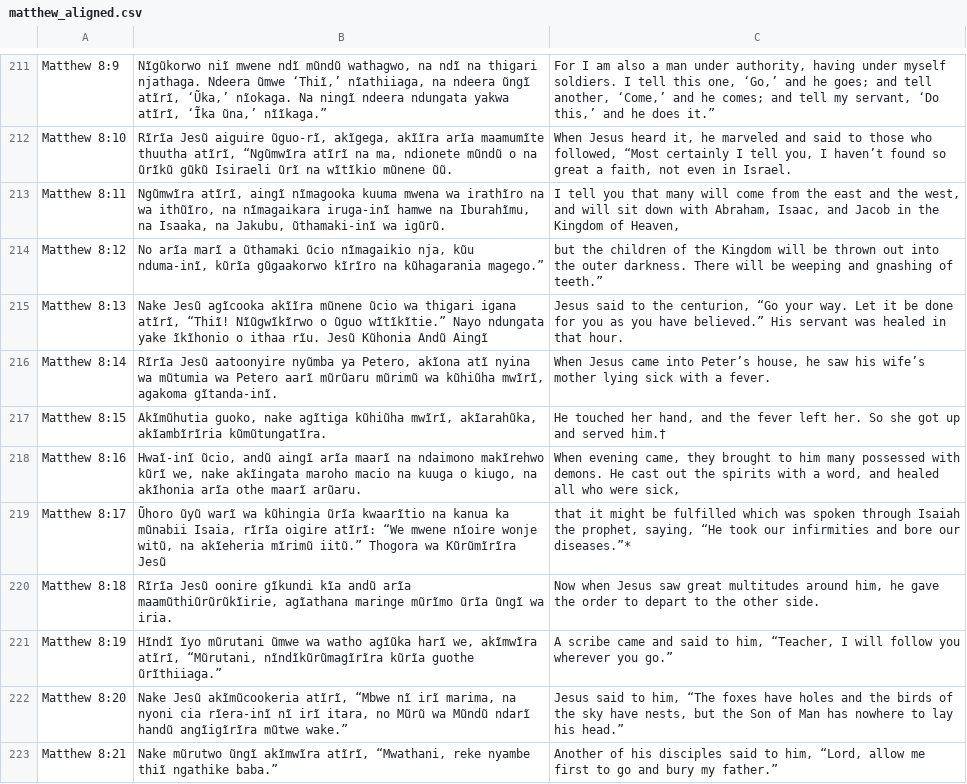
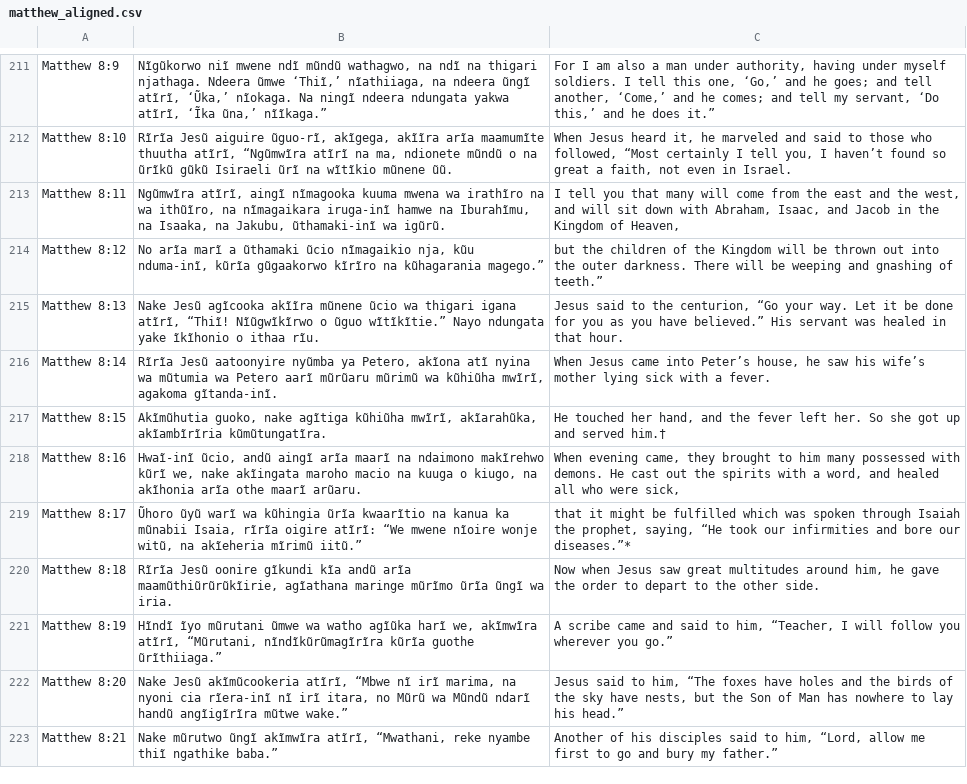
Before and after one commit to Garnet-Owl/taura-2.0, a CSV file: data/parallel/matthew_aligned.csv, drawn as a sheet; only a part is shown, gaps mark what is left out; the diff covers the shown part only.

```diff
--- a/data/parallel/matthew_aligned.csv
+++ b/data/parallel/matthew_aligned.csv
@@ -214,3 +214,3 @@ Matthew 8:11,"Ngũmwĩra atĩrĩ, aingĩ nĩmagooka kuuma mwena wa irathĩro na
 Matthew 8:12,"No arĩa marĩ a ũthamaki ũcio nĩmagaikio nja, kũu nduma-inĩ, kũrĩa gũgaakorwo kĩrĩro na kũhagarania magego.”",but the children of the Kingdom will be thrown out into the outer darkness. There will be weeping and gnashing of teeth.”
-Matthew 8:13,"Nake Jesũ agĩcooka akĩĩra mũnene ũcio wa thigari igana atĩrĩ, “Thiĩ! Nĩũgwĩkĩrwo o ũguo wĩtĩkĩtie.” Nayo ndungata yake ĩkĩhonio o ithaa rĩu. Jesũ Kũhonia Andũ Aingĩ","Jesus said to the centurion, “Go your way. Let it be done for you as you have believed.” His servant was healed in that hour."
+Matthew 8:13,"Nake Jesũ agĩcooka akĩĩra mũnene ũcio wa thigari igana atĩrĩ, “Thiĩ! Nĩũgwĩkĩrwo o ũguo wĩtĩkĩtie.” Nayo ndungata yake ĩkĩhonio o ithaa rĩu.","Jesus said to the centurion, “Go your way. Let it be done for you as you have believed.” His servant was healed in that hour."
 Matthew 8:14,"Rĩrĩa Jesũ aatoonyire nyũmba ya Petero, akĩona atĩ nyina wa mũtumia wa Petero aarĩ mũrũaru mũrimũ wa kũhiũha mwĩrĩ, agakoma gĩtanda-inĩ.","When Jesus came into Peter’s house, he saw his wife’s mother lying sick with a fever."
@@ -218,3 +218,3 @@ Matthew 8:15,"Akĩmũhutia guoko, nake agĩtiga kũhiũha mwĩrĩ, akĩarahũka,
 Matthew 8:16,"Hwaĩ-inĩ ũcio, andũ aingĩ arĩa maarĩ na ndaimono makĩrehwo kũrĩ we, nake akĩingata maroho macio na kuuga o kiugo, na akĩhonia arĩa othe maarĩ arũaru.","When evening came, they brought to him many possessed with demons. He cast out the spirits with a word, and healed all who were sick,"
-Matthew 8:17,"Ũhoro ũyũ warĩ wa kũhingia ũrĩa kwaarĩtio na kanua ka mũnabii Isaia, rĩrĩa oigire atĩrĩ: “We mwene nĩoire wonje witũ, na akĩeheria mĩrimũ iitũ.” Thogora wa Kũrũmĩrĩra Jesũ","that it might be fulfilled which was spoken through Isaiah the prophet, saying, “He took our infirmities and bore our diseases.”*"
+Matthew 8:17,"Ũhoro ũyũ warĩ wa kũhingia ũrĩa kwaarĩtio na kanua ka mũnabii Isaia, rĩrĩa oigire atĩrĩ: “We mwene nĩoire wonje witũ, na akĩeheria mĩrimũ iitũ.”","that it might be fulfilled which was spoken through Isaiah the prophet, saying, “He took our infirmities and bore our diseases.”*"
 Matthew 8:18,"Rĩrĩa Jesũ oonire gĩkundi kĩa andũ arĩa maamũthiũrũrũkĩirie, agĩathana maringe mũrĩmo ũrĩa ũngĩ wa iria.","Now when Jesus saw great multitudes around him, he gave the order to depart to the other side."
```
Also changed, not shown: 135 edited cells elsewhere in this file, 4 other files.
